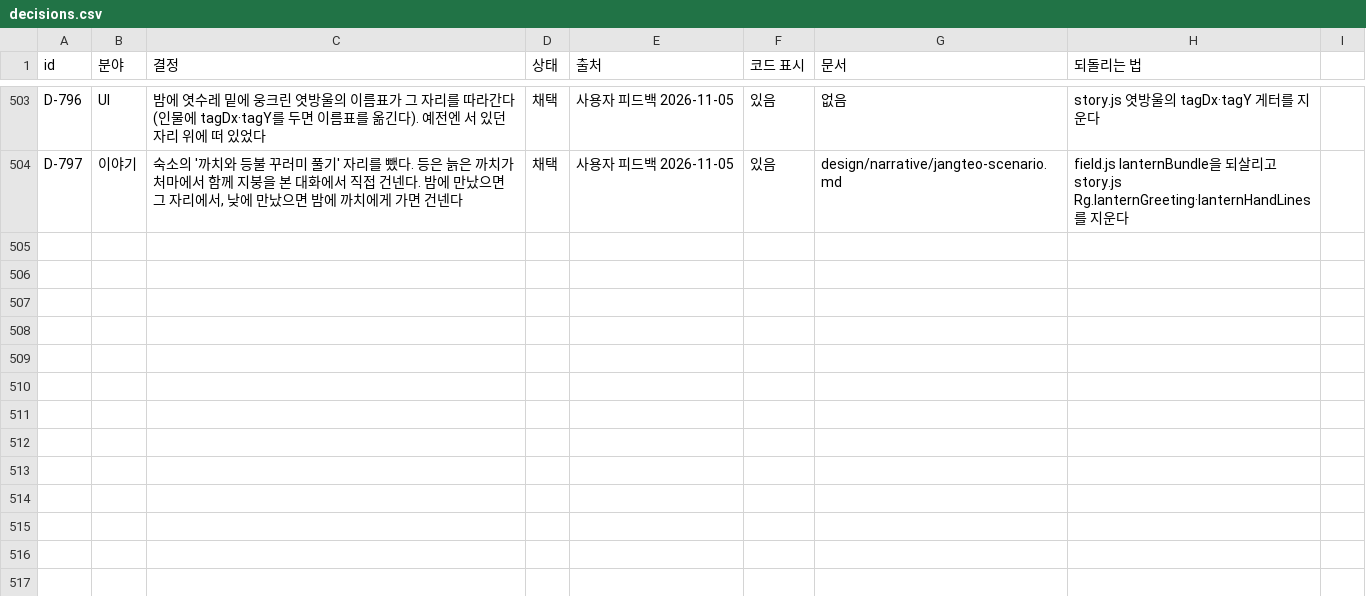
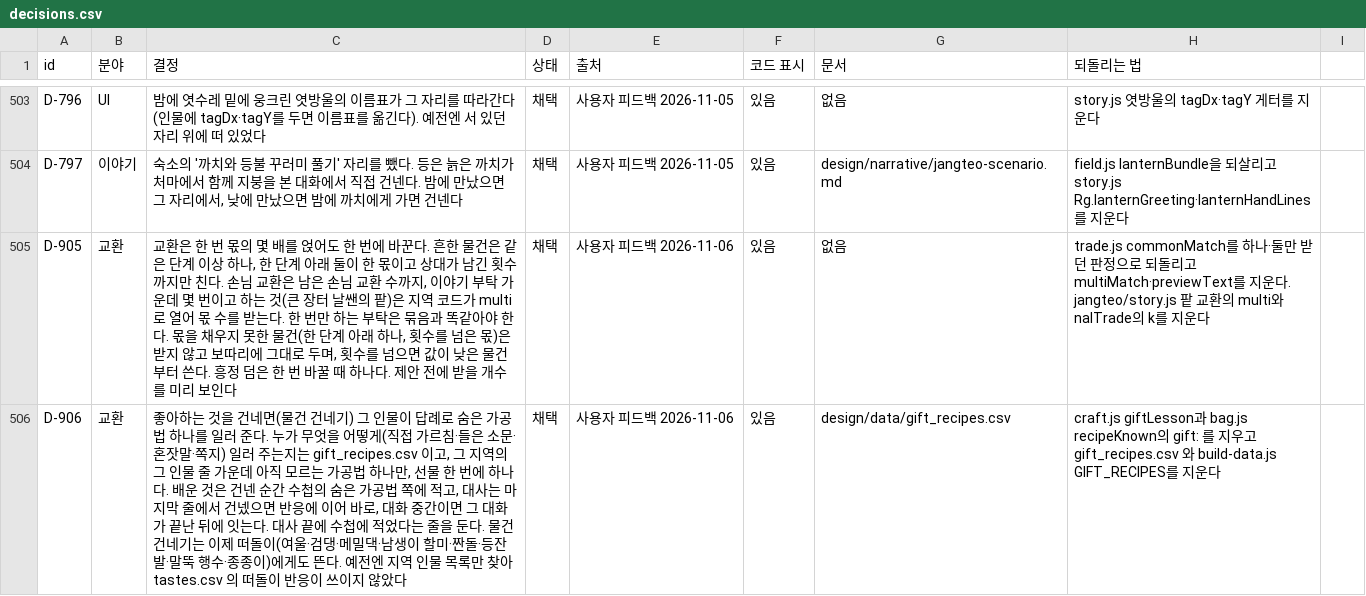
Before and after one commit to MATTTTJ/PACKOON, a CSV file: design/data/decisions.csv, drawn as a sheet; only a part is shown, gaps mark what is left out; the diff names each change by its address in the sheet, - before the commit and + after, or states it on an @@ line.

```diff
--- a/design/data/decisions.csv
+++ b/design/data/decisions.csv
+row 505: D-905 | 교환 | 교환은 한 번 몫의 몇 배를 얹어도 한 번에 바꾼다. 흔한 물건은 같은 단계 이상 하나, 한 단계 아래 둘이 한 몫이고 상대가 남긴 횟수까지만 친다. 손님 교환은 남은 손님 교환 수까지, 이야기 부탁 가운데 몇 번이고 하는 것(큰 장터 날쌘의 팥)은 지역 코드가 multi 로 열어 몫 수를 받는다. 한 번만 하는 부탁은 묶음과 똑같아야 한다. 몫을 채우지 못한 물건(한 단계 아래 하나, 횟수를 넘은 몫)은 받지 않고 보따리에 그대로 두며, 횟수를 넘으면 값이 낮은 물건부터 쓴다. 흥정 덤은 한 번 바꿀 때 하나다. 제안 전에 받을 개수를 미리 보인다 | 채택 | 사용자 피드백 2026-11-06 | 있음 | 없음 | trade.js commonMatch를 하나·둘만 받던 판정으로 되돌리고 multiMatch·previewText를 지운다. jangteo/story.js 팥 교환의 multi와 nalTrade의 k를 지운다
+row 506: D-906 | 교환 | 좋아하는 것을 건네면(물건 건네기) 그 인물이 답례로 숨은 가공법 하나를 일러 준다. 누가 무엇을 어떻게(직접 가르침·들은 소문·혼잣말·쪽지) 일러 주는지는 gift_recipes.csv 이고, 그 지역의 그 인물 줄 가운데 아직 모르는 가공법 하나만, 선물 한 번에 하나다. 배운 것은 건넨 순간 수첩의 숨은 가공법 쪽에 적고, 대사는 마지막 줄에서 건넸으면 반응에 이어 바로, 대화 중간이면 그 대화가 끝난 뒤에 잇는다. 대사 끝에 수첩에 적었다는 줄을 둔다. 물건 건네기는 이제 떠돌이(여울·검댕·메밀댁·남생이 할미·짠돌·등잔발·말뚝 행수·종종이)에게도 뜬다. 예전엔 지역 인물 목록만 찾아 tastes.csv 의 떠돌이 반응이 쓰이지 않았다 | 채택 | 사용자 피드백 2026-11-06 | 있음 | design/data/gift_recipes.csv | craft.js giftLesson과 bag.js recipeKnown의 gift: 를 지우고 gift_recipes.csv 와 build-data.js GIFT_RECIPES를 지운다
```
Also changed, not shown: 13 other files.
